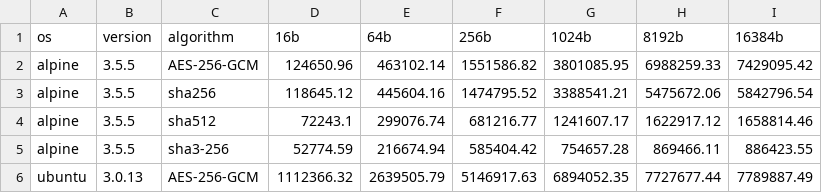
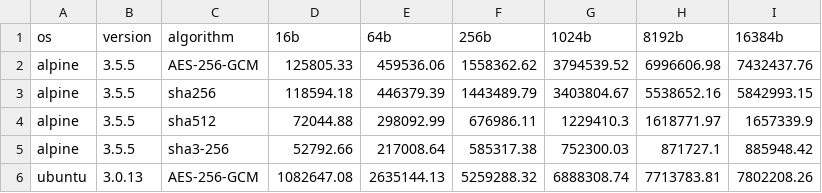
Before and after one commit to taha2samy/openssl_fips, a CSV file: assets/data/results.csv, drawn as a sheet; only a part is shown; the diff covers the shown part only.

```diff
--- a/assets/data/results.csv
+++ b/assets/data/results.csv
@@ -1,6 +1,6 @@
 os,version,algorithm,16b,64b,256b,1024b,8192b,16384b
-alpine,3.5.5,AES-256-GCM,124650.96,463102.14,1551586.82,3801085.95,6988259.33,7429095.42
-alpine,3.5.5,sha256,118645.12,445604.16,1474795.52,3388541.21,5475672.06,5842796.54
-alpine,3.5.5,sha512,72243.1,299076.74,681216.77,1241607.17,1622917.12,1658814.46
-alpine,3.5.5,sha3-256,52774.59,216674.94,585404.42,754657.28,869466.11,886423.55
-ubuntu,3.0.13,AES-256-GCM,1112366.32,2639505.79,5146917.63,6894052.35,7727677.44,7789887.49
+alpine,3.5.5,AES-256-GCM,125805.33,459536.06,1558362.62,3794539.52,6996606.98,7432437.76
+alpine,3.5.5,sha256,118594.18,446379.39,1443489.79,3403804.67,5538652.16,5842993.15
+alpine,3.5.5,sha512,72044.88,298092.99,676986.11,1229410.3,1618771.97,1657339.9
+alpine,3.5.5,sha3-256,52792.66,217008.64,585317.38,752300.03,871727.1,885948.42
+ubuntu,3.0.13,AES-256-GCM,1082647.08,2635144.13,5259288.32,6888308.74,7713783.81,7802208.26
```
Also changed, not shown: 66 edited cells elsewhere in this file, 4 other files.
